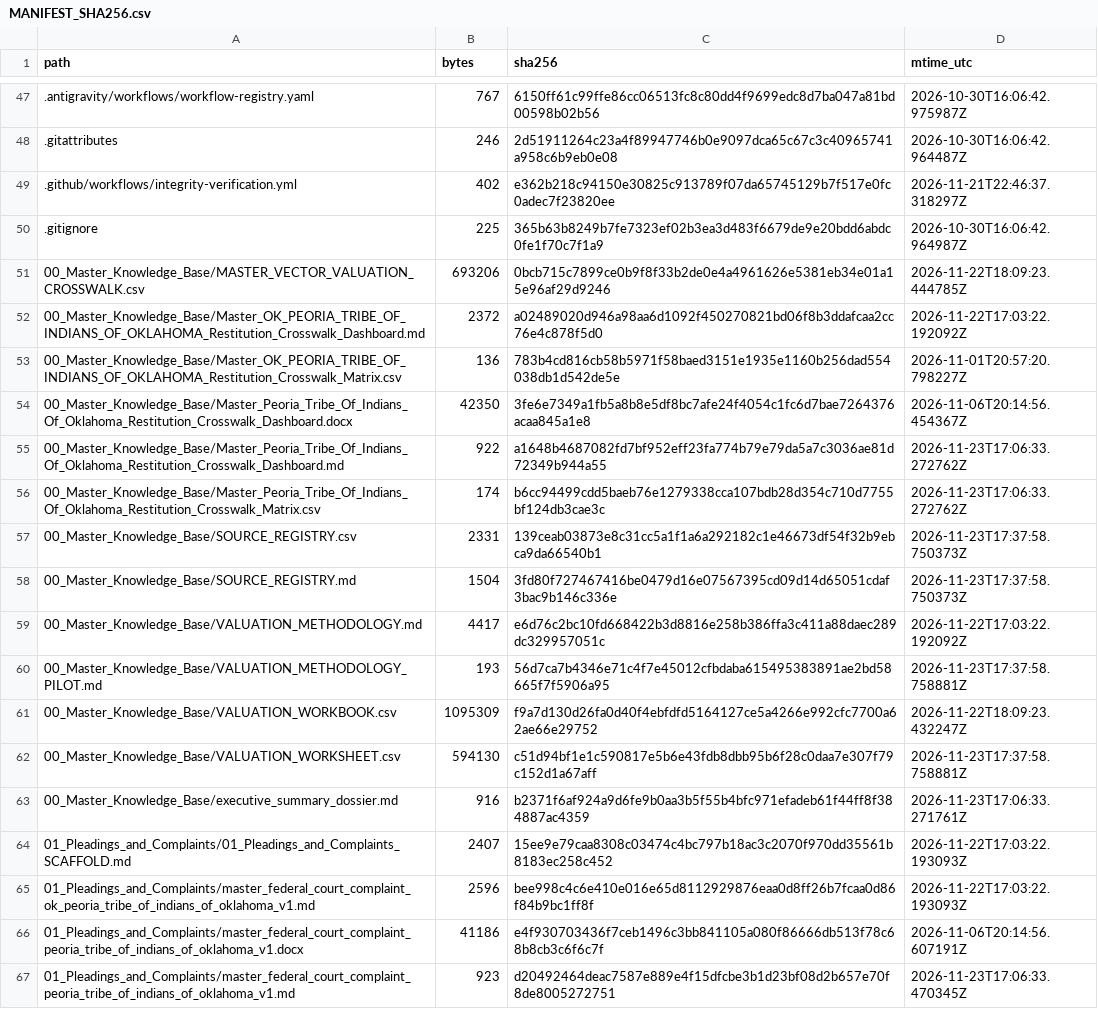
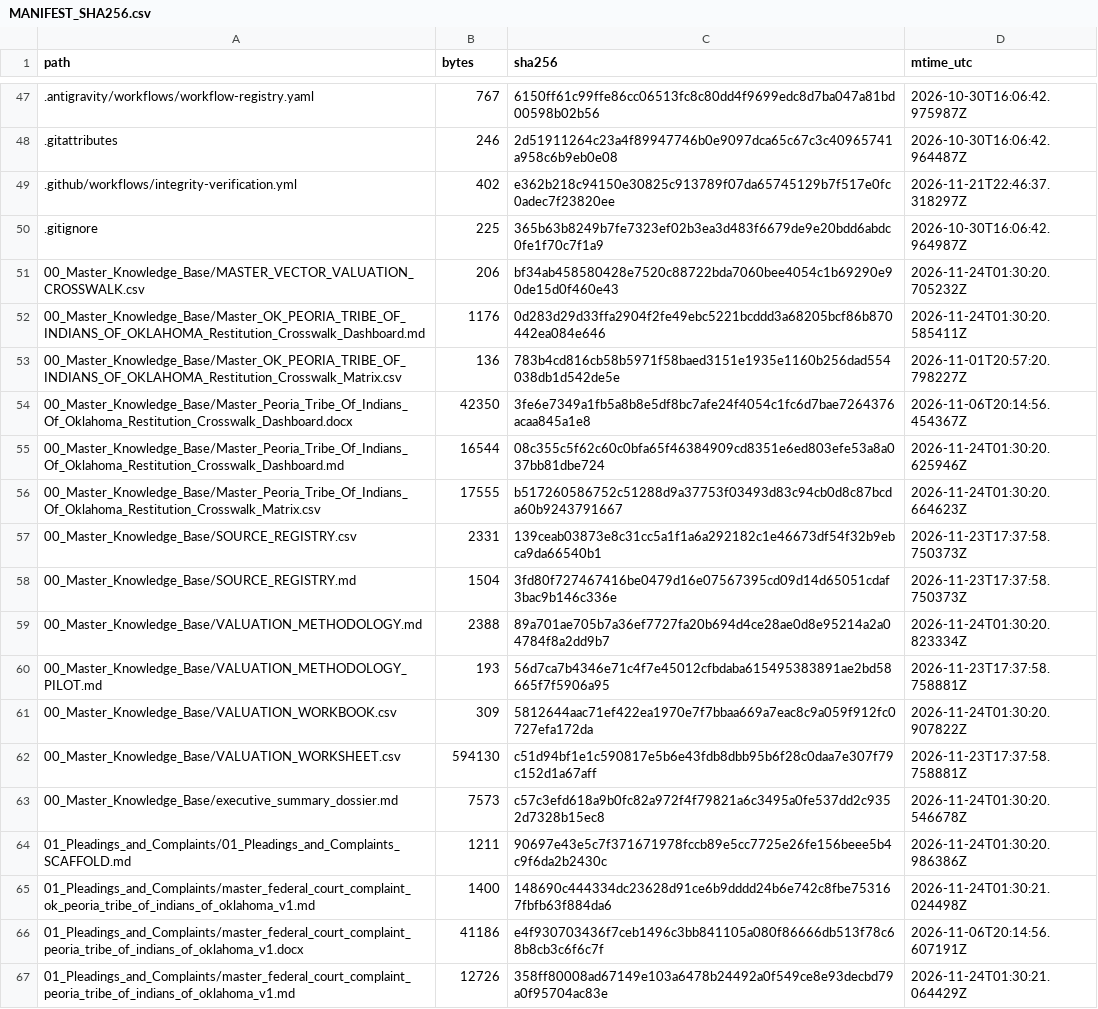
Before and after one commit to GlobalRestitutionAlliance/turtle-island-us-ok-peoria-tribe-of-indians-of-oklahoma-master-litigation, a CSV file: 99_Archives_and_Manifests/MANIFEST_SHA256.csv, drawn as a sheet; only a part is shown, gaps mark what is left out; the diff covers the shown part only.

```diff
--- a/99_Archives_and_Manifests/MANIFEST_SHA256.csv
+++ b/99_Archives_and_Manifests/MANIFEST_SHA256.csv
@@ -50,18 +50,18 @@ path,bytes,sha256,mtime_utc
 .gitignore,225,365b63b8249b7fe7323ef02b3ea3d483f6679de9e20bdd6abdc0fe1f70c7f1a9,2026-10-30T16:06:42.964987Z
-00_Master_Knowledge_Base/MASTER_VECTOR_VALUATION_CROSSWALK.csv,693206,0bcb715c7899ce0b9f8f33b2de0e4a4961626e5381eb34e01a15e96af29d9246,2026-11-22T18:09:23.444785Z
-00_Master_Knowledge_Base/Master_OK_PEORIA_TRIBE_OF_INDIANS_OF_OKLAHOMA_Restitution_Crosswalk_Dashboard.md,2372,a02489020d946a98aa6d1092f450270821bd06f8b3ddafcaa2cc76e4c878f5d0,2026-11-22T17:03:22.192092Z
+00_Master_Knowledge_Base/MASTER_VECTOR_VALUATION_CROSSWALK.csv,206,bf34ab458580428e7520c88722bda7060bee4054c1b69290e90de15d0f460e43,2026-11-24T01:30:20.705232Z
+00_Master_Knowledge_Base/Master_OK_PEORIA_TRIBE_OF_INDIANS_OF_OKLAHOMA_Restitution_Crosswalk_Dashboard.md,1176,0d283d29d33ffa2904f2fe49ebc5221bcddd3a68205bcf86b870442ea084e646,2026-11-24T01:30:20.585411Z
 00_Master_Knowledge_Base/Master_OK_PEORIA_TRIBE_OF_INDIANS_OF_OKLAHOMA_Restitution_Crosswalk_Matrix.csv,136,783b4cd816cb58b5971f58baed3151e1935e1160b256dad554038db1d542de5e,2026-11-01T20:57:20.798227Z
 00_Master_Knowledge_Base/Master_Peoria_Tribe_Of_Indians_Of_Oklahoma_Restitution_Crosswalk_Dashboard.docx,42350,3fe6e7349a1fb5a8b8e5df8bc7afe24f4054c1fc6d7bae7264376acaa845a1e8,2026-11-06T20:14:56.454367Z
-00_Master_Knowledge_Base/Master_Peoria_Tribe_Of_Indians_Of_Oklahoma_Restitution_Crosswalk_Dashboard.md,922,a1648b4687082fd7bf952eff23fa774b79e79da5a7c3036ae81d72349b944a55,2026-11-23T17:06:33.272762Z
-00_Master_Knowledge_Base/Master_Peoria_Tribe_Of_Indians_Of_Oklahoma_Restitution_Crosswalk_Matrix.csv,174,b6cc94499cdd5baeb76e1279338cca107bdb28d354c710d7755bf124db3cae3c,2026-11-23T17:06:33.272762Z
+00_Master_Knowledge_Base/Master_Peoria_Tribe_Of_Indians_Of_Oklahoma_Restitution_Crosswalk_Dashboard.md,16544,08c355c5f62c60c0bfa65f46384909cd8351e6ed803efe53a8a037bb81dbe724,2026-11-24T01:30:20.625946Z
+00_Master_Knowledge_Base/Master_Peoria_Tribe_Of_Indians_Of_Oklahoma_Restitution_Crosswalk_Matrix.csv,17555,b517260586752c51288d9a37753f03493d83c94cb0d8c87bcda60b9243791667,2026-11-24T01:30:20.664623Z
 00_Master_Knowledge_Base/SOURCE_REGISTRY.csv,2331,139ceab03873e8c31cc5a1f1a6a292182c1e46673df54f32b9ebca9da66540b1,2026-11-23T17:37:58.750373Z
 00_Master_Knowledge_Base/SOURCE_REGISTRY.md,1504,3fd80f727467416be0479d16e07567395cd09d14d65051cdaf3bac9b146c336e,2026-11-23T17:37:58.750373Z
-00_Master_Knowledge_Base/VALUATION_METHODOLOGY.md,4417,e6d76c2bc10fd668422b3d8816e258b386ffa3c411a88daec289dc329957051c,2026-11-22T17:03:22.192092Z
+00_Master_Knowledge_Base/VALUATION_METHODOLOGY.md,2388,89a701ae705b7a36ef7727fa20b694d4ce28ae0d8e95214a2a04784f8a2dd9b7,2026-11-24T01:30:20.823334Z
 00_Master_Knowledge_Base/VALUATION_METHODOLOGY_PILOT.md,193,56d7ca7b4346e71c4f7e45012cfbdaba615495383891ae2bd58665f7f5906a95,2026-11-23T17:37:58.758881Z
-00_Master_Knowledge_Base/VALUATION_WORKBOOK.csv,1095309,f9a7d130d26fa0d40f4ebfdfd5164127ce5a4266e992cfc7700a62ae66e29752,2026-11-22T18:09:23.432247Z
+00_Master_Knowledge_Base/VALUATION_WORKBOOK.csv,309,5812644aac71ef422ea1970e7f7bbaa669a7eac8c9a059f912fc0727efa172da,2026-11-24T01:30:20.907822Z
 00_Master_Knowledge_Base/VALUATION_WORKSHEET.csv,594130,c51d94bf1e1c590817e5b6e43fdb8dbb95b6f28c0daa7e307f79c152d1a67aff,2026-11-23T17:37:58.758881Z
-00_Master_Knowledge_Base/executive_summary_dossier.md,916,b2371f6af924a9d6fe9b0aa3b5f55b4bfc971efadeb61f44ff8f384887ac4359,2026-11-23T17:06:33.271761Z
-01_Pleadings_and_Complaints/01_Pleadings_and_Complaints_SCAFFOLD.md,2407,15ee9e79caa8308c03474c4bc797b18ac3c2070f970dd35561b8183ec258c452,2026-11-22T17:03:22.193093Z
-01_Pleadings_and_Complaints/master_federal_court_complaint_ok_peoria_tribe_of_indians_of_oklahoma_v1.md,2596,bee998c4c6e410e016e65d8112929876eaa0d8ff26b7fcaa0d86f84b9bc1ff8f,2026-11-22T17:03:22.193093Z
+00_Master_Knowledge_Base/executive_summary_dossier.md,7573,c57c3efd618a9b0fc82a972f4f79821a6c3495a0fe537dd2c9352d7328b15ec8,2026-11-24T01:30:20.546678Z
+01_Pleadings_and_Complaints/01_Pleadings_and_Complaints_SCAFFOLD.md,1211,90697e43e5c7f371671978fccb89e5cc7725e26fe156beee5b4c9f6da2b2430c,2026-11-24T01:30:20.986386Z
+01_Pleadings_and_Complaints/master_federal_court_complaint_ok_peoria_tribe_of_indians_of_oklahoma_v1.md,1400,148690c444334dc23628d91ce6b9dddd24b6e742c8fbe753167fbfb63f884da6,2026-11-24T01:30:21.024498Z
 01_Pleadings_and_Complaints/master_federal_court_complaint_peoria_tribe_of_indians_of_oklahoma_v1.docx,41186,e4f930703436f7ceb1496c3bb841105a080f86666db513f78c68b8cb3c6f6c7f,2026-11-06T20:14:56.607191Z
-01_Pleadings_and_Complaints/master_federal_court_complaint_peoria_tribe_of_indians_of_oklahoma_v1.md,923,d20492464deac7587e889e4f15dfcbe3b1d23bf08d2b657e70f8de8005272751,2026-11-23T17:06:33.470345Z
+01_Pleadings_and_Complaints/master_federal_court_complaint_peoria_tribe_of_indians_of_oklahoma_v1.md,12726,358ff80008ad67149e103a6478b24492a0f549ce8e93decbd79a0f95704ac83e,2026-11-24T01:30:21.064429Z
```
Also changed, not shown: 80 edited cells elsewhere in this file, 37 other files.
